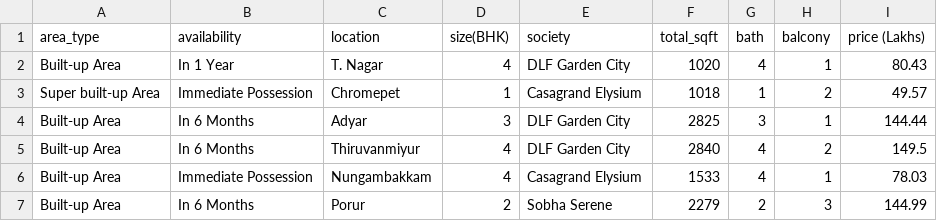
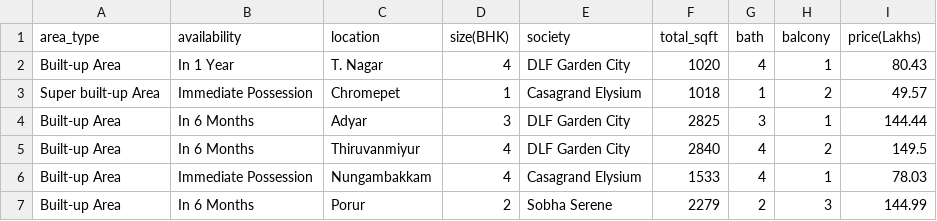
Before and after one commit to shrimathiravi07/Chennai-House-Rent-Price-Prediction, a CSV file: data/chennai_housing_rent_prices_final.csv, drawn as a sheet; only a part is shown.

```diff
--- a/data/chennai_housing_rent_prices_final.csv
+++ b/data/chennai_housing_rent_prices_final.csv
@@ -1,2 +1,2 @@
-area_type,availability,location,size(BHK),society,total_sqft,bath,balcony,price (Lakhs)
+area_type,availability,location,size(BHK),society,total_sqft,bath,balcony,price(Lakhs)
 Built-up Area,In 1 Year,T. Nagar,4,DLF Garden City,1020,4,1,80.43
```
Also changed, not shown: data/chennai_cleaned.csv.
